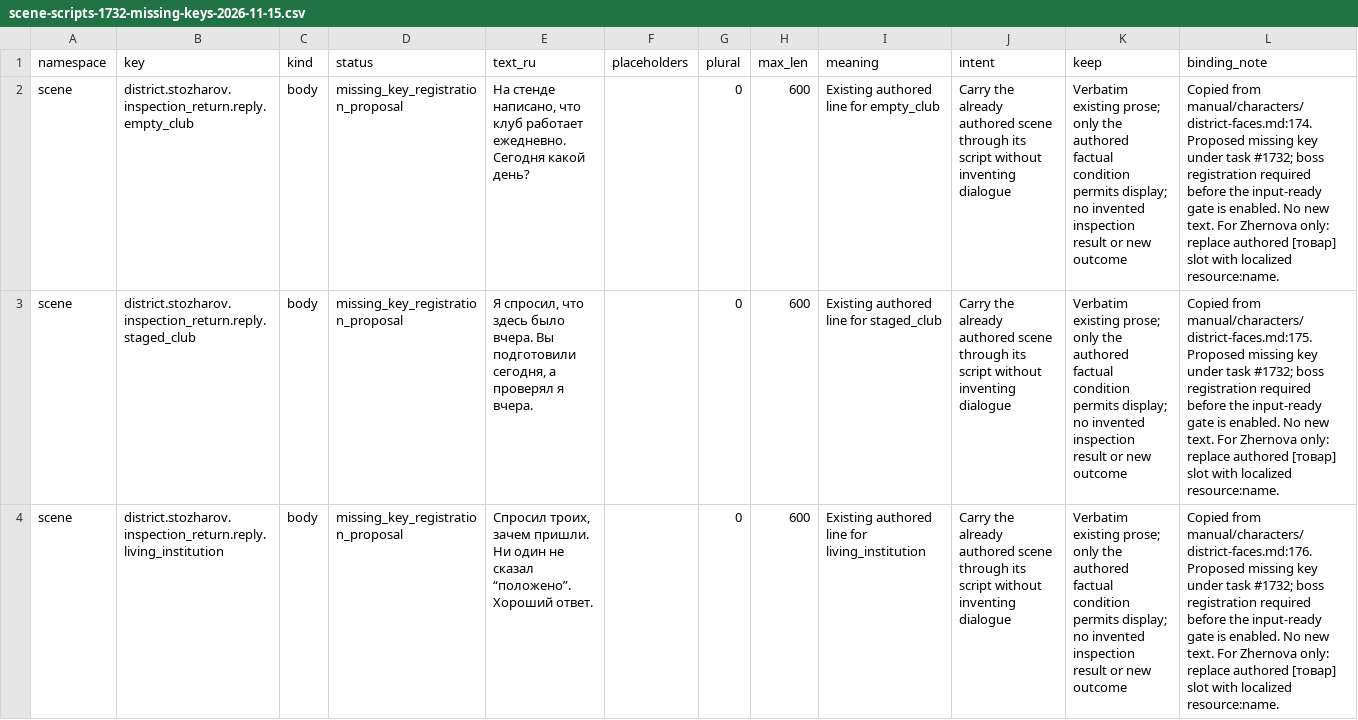
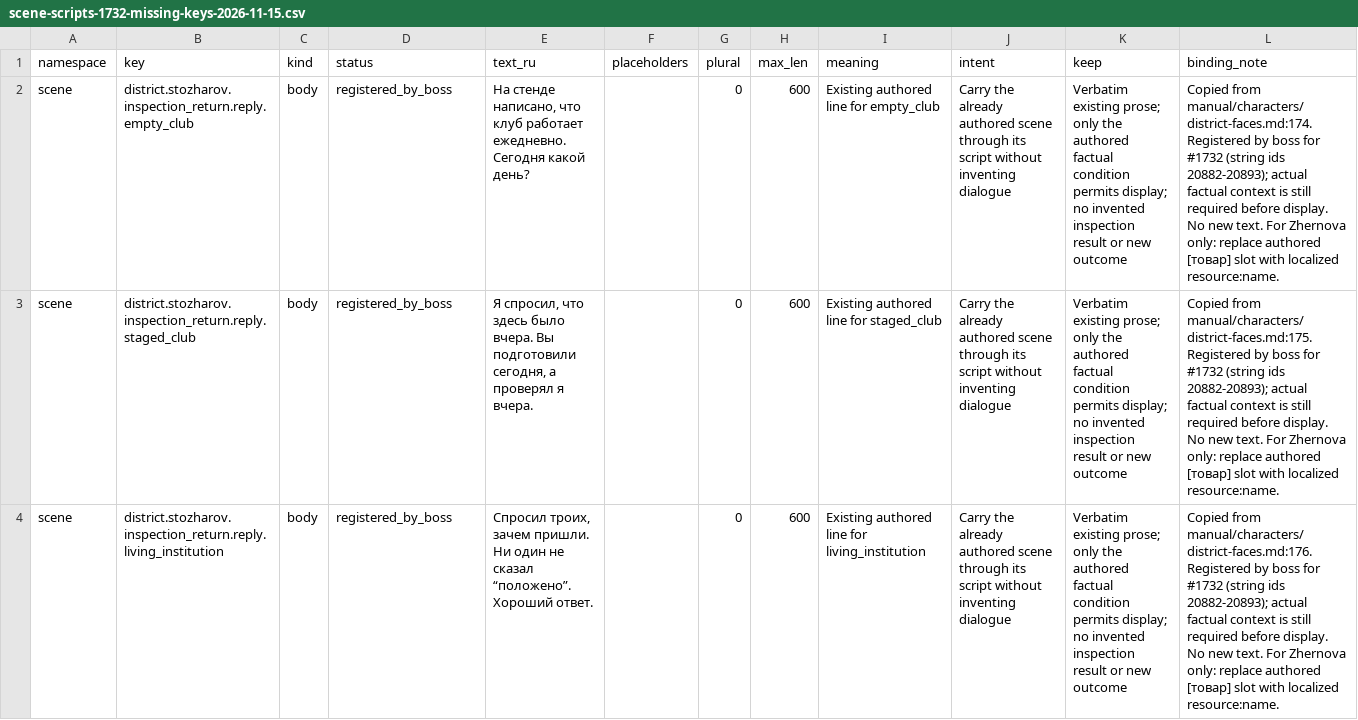
Before and after one commit to algb006/kolkhoz_rpg, a CSV file: manual/texts/scene-scripts-1732-missing-keys-2026-11-15.csv, drawn as a sheet; only a part is shown; the diff covers the shown part only; the diff names each change by its address in the sheet, - before the commit and + after, or states it on an @@ line.

```diff
--- a/manual/texts/scene-scripts-1732-missing-keys-2026-11-15.csv
+++ b/manual/texts/scene-scripts-1732-missing-keys-2026-11-15.csv
-D2:D4 (status): missing_key_registration_proposal
+D2:D4 (status): registered_by_boss
-L2 (binding_note): …from manual/characters/district-faces.md:174. Proposed missing key under task #1732; boss registration required before the input-ready gate is enabled. No new…
+L2 (binding_note): …from manual/characters/district-faces.md:174. Registered by boss for #1732 (string ids 20882-20893); actual factual context is still required before display. No new…
-L3 (binding_note): …from manual/characters/district-faces.md:175. Proposed missing key under task #1732; boss registration required before the input-ready gate is enabled. No new…
+L3 (binding_note): …from manual/characters/district-faces.md:175. Registered by boss for #1732 (string ids 20882-20893); actual factual context is still required before display. No new…
-L4 (binding_note): …from manual/characters/district-faces.md:176. Proposed missing key under task #1732; boss registration required before the input-ready gate is enabled. No new…
+L4 (binding_note): …from manual/characters/district-faces.md:176. Registered by boss for #1732 (string ids 20882-20893); actual factual context is still required before display. No new…
```
Also changed, not shown: 19 edited cells elsewhere in this file, 18 other files.
